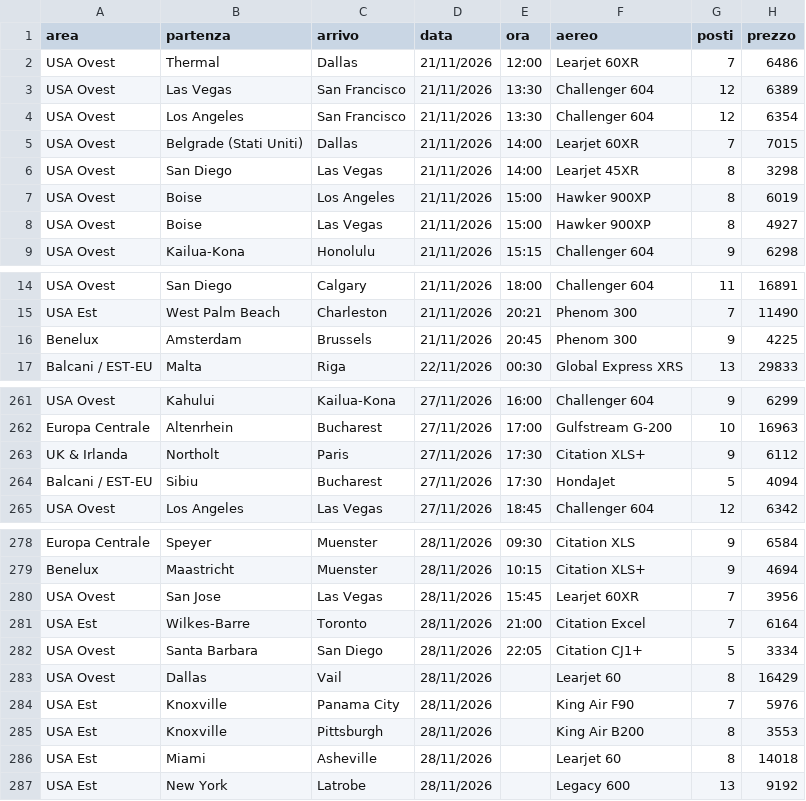
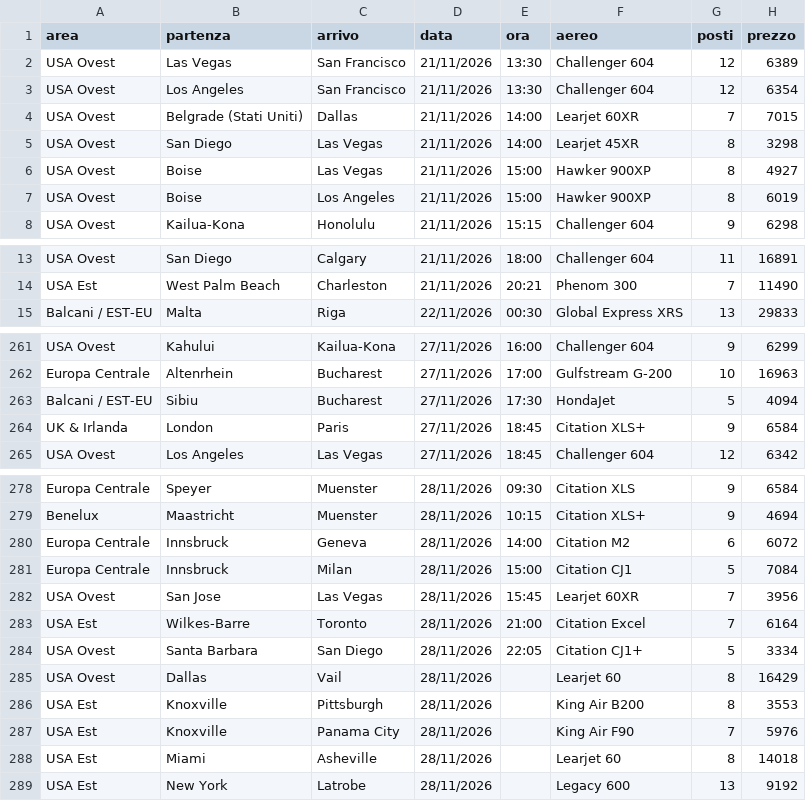
Before and after one commit to Stefano-1898/ypj-emptylegs, a CSV file: data/emptylegs_v2.csv, drawn as a sheet; only a part is shown, gaps mark what is left out; the diff covers the shown part only.

```diff
--- a/data/emptylegs_v2.csv
+++ b/data/emptylegs_v2.csv
@@ -1,3 +1,2 @@
 area,partenza,arrivo,data,ora,aereo,posti,prezzo
-USA Ovest,Thermal,Dallas,21/11/2026,12:00,Learjet 60XR,7,6486
 USA Ovest,Las Vegas,San Francisco,21/11/2026,13:30,Challenger 604,12,6389
@@ -6,4 +5,4 @@ USA Ovest,Belgrade (Stati Uniti),Dallas,21/11/2026,14:00,Learjet 60XR,7,7015
 USA Ovest,San Diego,Las Vegas,21/11/2026,14:00,Learjet 45XR,8,3298
+USA Ovest,Boise,Las Vegas,21/11/2026,15:00,Hawker 900XP,8,4927
 USA Ovest,Boise,Los Angeles,21/11/2026,15:00,Hawker 900XP,8,6019
-USA Ovest,Boise,Las Vegas,21/11/2026,15:00,Hawker 900XP,8,4927
 USA Ovest,Kailua-Kona,Honolulu,21/11/2026,15:15,Challenger 604,9,6298
@@ -15,3 +14,2 @@ USA Ovest,San Diego,Calgary,21/11/2026,18:00,Challenger 604,11,16891
 USA Est,West Palm Beach,Charleston,21/11/2026,20:21,Phenom 300,7,11490
-Benelux,Amsterdam,Brussels,21/11/2026,20:45,Phenom 300,9,4225
 Balcani / EST-EU,Malta,Riga,22/11/2026,00:30,Global Express XRS,13,29833
@@ -262,4 +262,4 @@ USA Ovest,Kahului,Kailua-Kona,27/11/2026,16:00,Challenger 604,9,6299
 Europa Centrale,Altenrhein,Bucharest,27/11/2026,17:00,Gulfstream G-200,10,16963
-UK & Irlanda,Northolt,Paris,27/11/2026,17:30,Citation XLS+,9,6112
 Balcani / EST-EU,Sibiu,Bucharest,27/11/2026,17:30,HondaJet,5,4094
+UK & Irlanda,London,Paris,27/11/2026,18:45,Citation XLS+,9,6584
 USA Ovest,Los Angeles,Las Vegas,27/11/2026,18:45,Challenger 604,12,6342
@@ -279,2 +279,4 @@ Europa Centrale,Speyer,Muenster,28/11/2026,09:30,Citation XLS,9,6584
 Benelux,Maastricht,Muenster,28/11/2026,10:15,Citation XLS+,9,4694
+Europa Centrale,Innsbruck,Geneva,28/11/2026,14:00,Citation M2,6,6072
+Europa Centrale,Innsbruck,Milan,28/11/2026,15:00,Citation CJ1,5,7084
 USA Ovest,San Jose,Las Vegas,28/11/2026,15:45,Learjet 60XR,7,3956
@@ -283,4 +285,4 @@ USA Ovest,Santa Barbara,San Diego,28/11/2026,22:05,Citation CJ1+,5,3334
 USA Ovest,Dallas,Vail,28/11/2026,,Learjet 60,8,16429
+USA Est,Knoxville,Pittsburgh,28/11/2026,,King Air B200,8,3553
 USA Est,Knoxville,Panama City,28/11/2026,,King Air F90,7,5976
-USA Est,Knoxville,Pittsburgh,28/11/2026,,King Air B200,8,3553
 USA Est,Miami,Asheville,28/11/2026,,Learjet 60,8,14018
```
Also changed, not shown: 2 added rows, 3 moved rows and 4 edited cells elsewhere in this file, data/emptylegs.csv, 4 other files.
